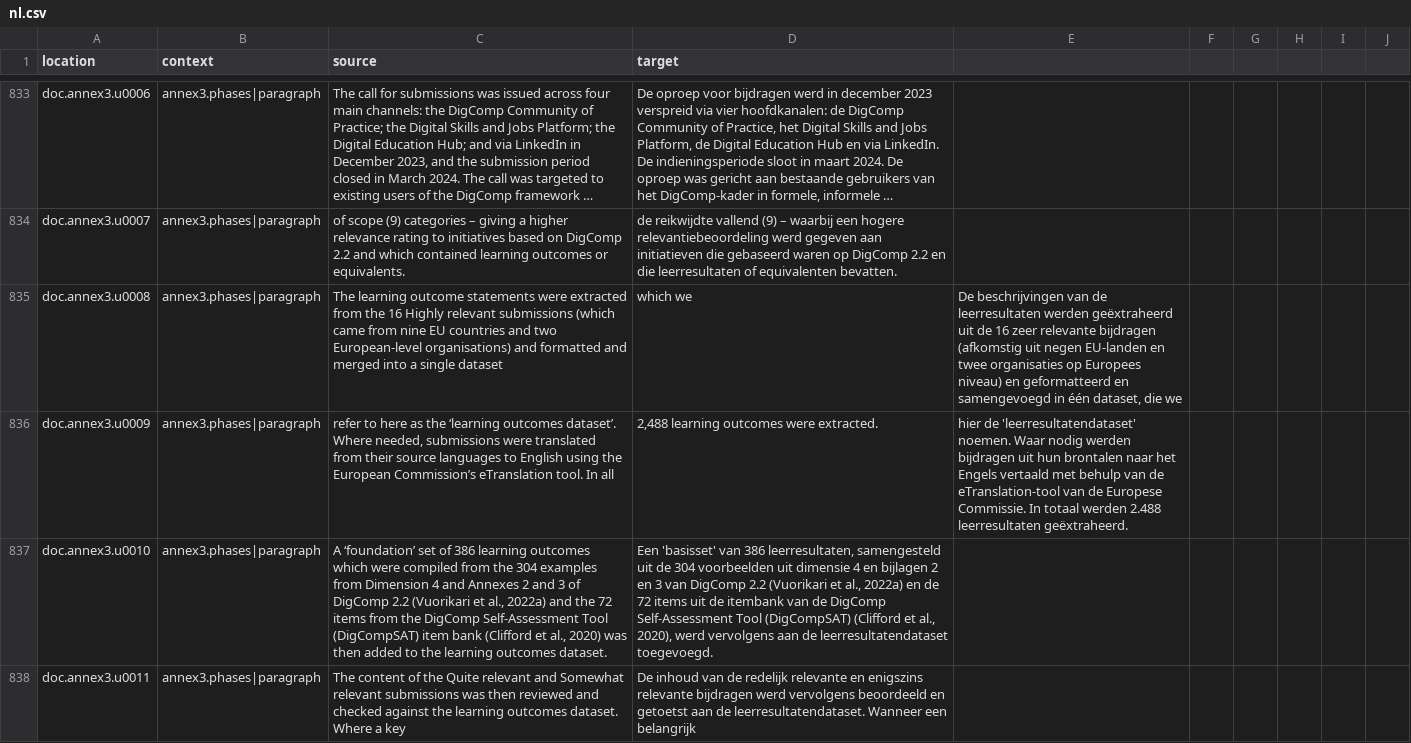
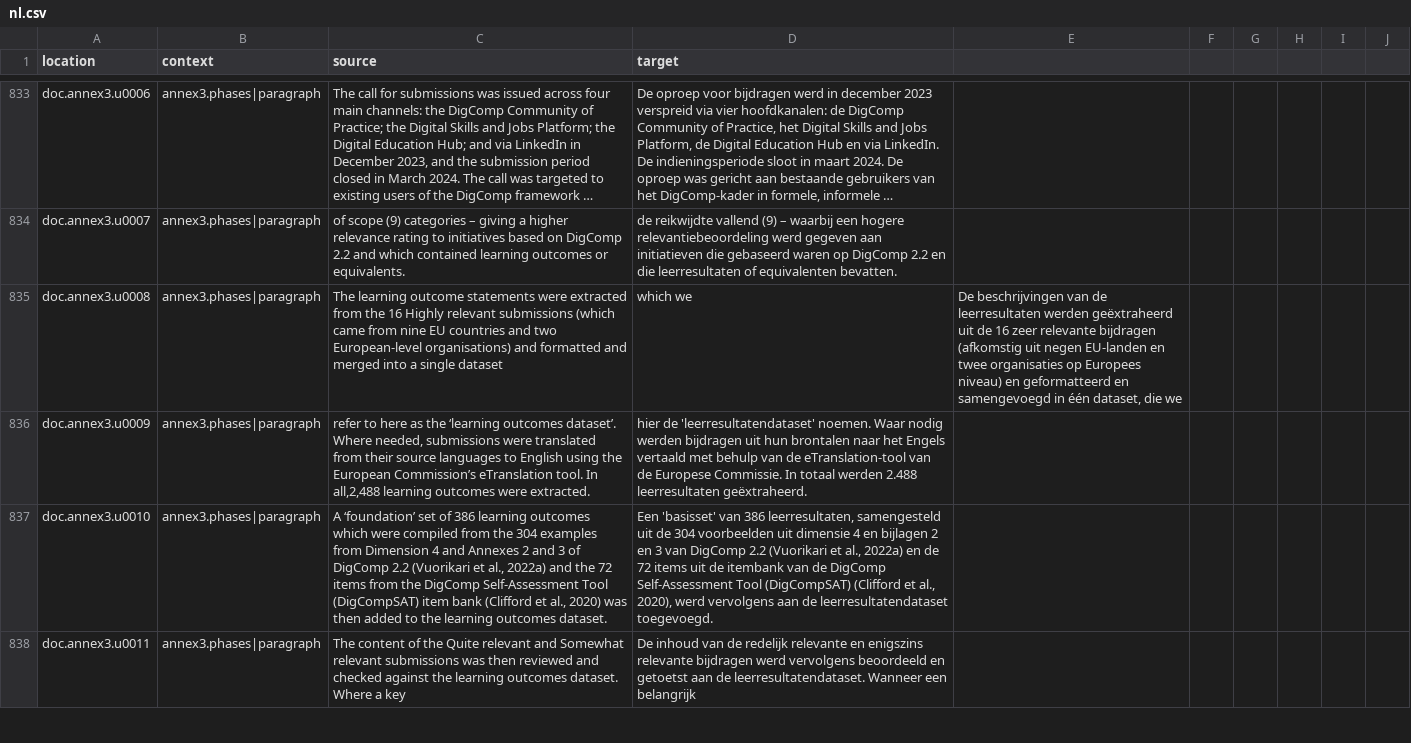
Before and after one commit to PiAir/digcomp3-l10n, a CSV file: locale/texts/nl.csv, drawn as a sheet; only a part is shown, gaps mark what is left out; long unchanged cells end in …; the diff names each change by its address in the sheet, - before the commit and + after, or states it on an @@ line.

Commit message:
Fix texts CSV quoting - some more

```diff
--- a/locale/texts/nl.csv
+++ b/locale/texts/nl.csv
-C836 (source): …tool. In all
+C836 (source): …tool. In all,2,488 learning outcomes were extracted.
-D836 (target): 2,488 learning outcomes were extracted.
+D836 (target): hier de 'leerresultatendataset' noemen. Waar nodig werden bijdragen uit hun brontalen naar het Engels vertaald met behulp van de eTranslation-tool van de Europese Commissie. In totaal werden 2.488 leerresultaten geëxtraheerd.
-E836: hier de 'leerresultatendataset' noemen. Waar nodig werden bijdragen uit hun brontalen naar het Engels vertaald met behulp van de eTranslation-tool van de Europese Commissie. In totaal werden 2.488 leerresultaten geëxtraheerd.
+E836: (empty)
```
